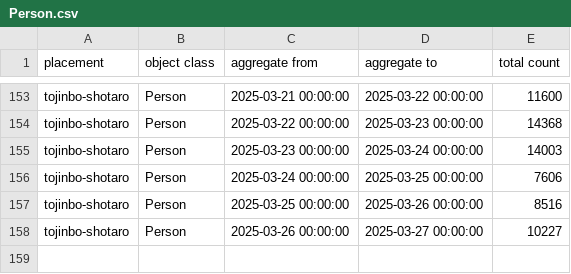
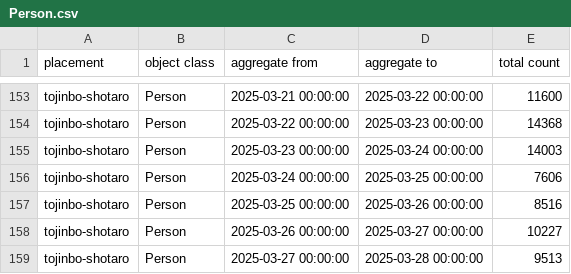
Before and after one commit to haruyuki-16278/fukui-kanko-people-flow-visualization, a CSV file: public/tojinbo-shotaro/Person.csv, drawn as a sheet; only a part is shown, gaps mark what is left out.

```diff
--- a/public/tojinbo-shotaro/Person.csv
+++ b/public/tojinbo-shotaro/Person.csv
@@ -158 +158,2 @@ tojinbo-shotaro,Person,2025-03-25 00:00:00,2025-03-26 00:00:00,8516
 tojinbo-shotaro,Person,2025-03-26 00:00:00,2025-03-27 00:00:00,10227
+tojinbo-shotaro,Person,2025-03-27 00:00:00,2025-03-28 00:00:00,9513
```
Also changed, not shown: public/fukui-station-east-entrance/Person.csv, 6 other files.
